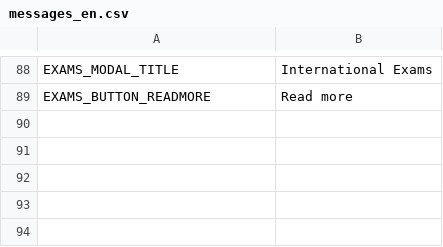
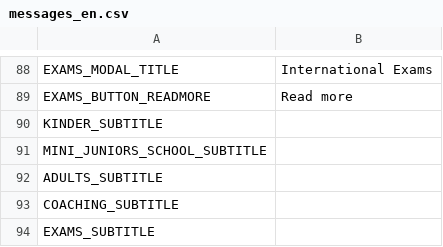
Before and after one commit to jalarosa/web-macquarieschool, a CSV file: resources/messages/messages_en.csv, drawn as a sheet; only a part is shown, gaps mark what is left out; the diff names each change by its address in the sheet, - before the commit and + after, or states it on an @@ line.

```diff
--- a/resources/messages/messages_en.csv
+++ b/resources/messages/messages_en.csv
+row 90: KINDER_SUBTITLE
+row 91: MINI_JUNIORS_SCHOOL_SUBTITLE
+row 92: ADULTS_SUBTITLE
+row 93: COACHING_SUBTITLE
+row 94: EXAMS_SUBTITLE
```
Also changed, not shown: resources/messages/keys.csv, resources/messages/messages_es.csv, 4 other files.
